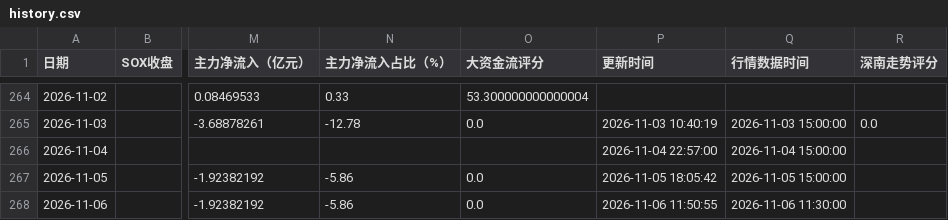
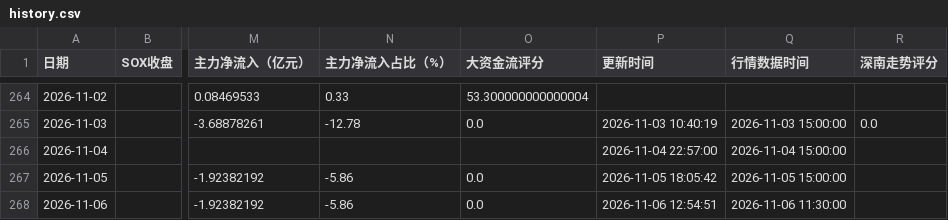
Before and after one commit to yuxzhang1987-maker/shennan-score-dashboard, a CSV file: data/history.csv, drawn as a sheet; only a part is shown, gaps mark what is left out; the diff names each change by its address in the sheet, - before the commit and + after, or states it on an @@ line.

```diff
--- a/data/history.csv
+++ b/data/history.csv
-P268 (更新时间): 2026-11-06 11:50:55
+P268 (更新时间): 2026-11-06 12:54:51
```
Also changed, not shown: data/hourly_history.csv, 1 other file.
